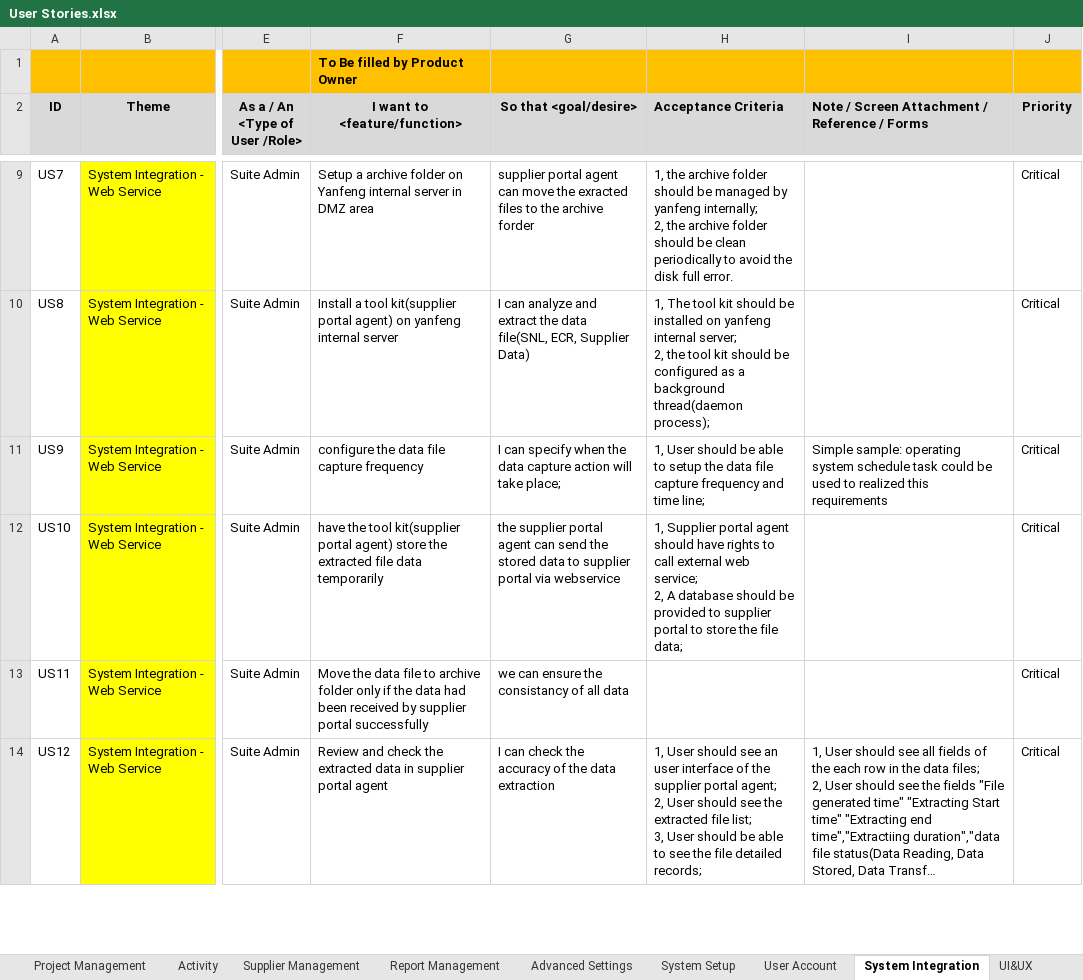
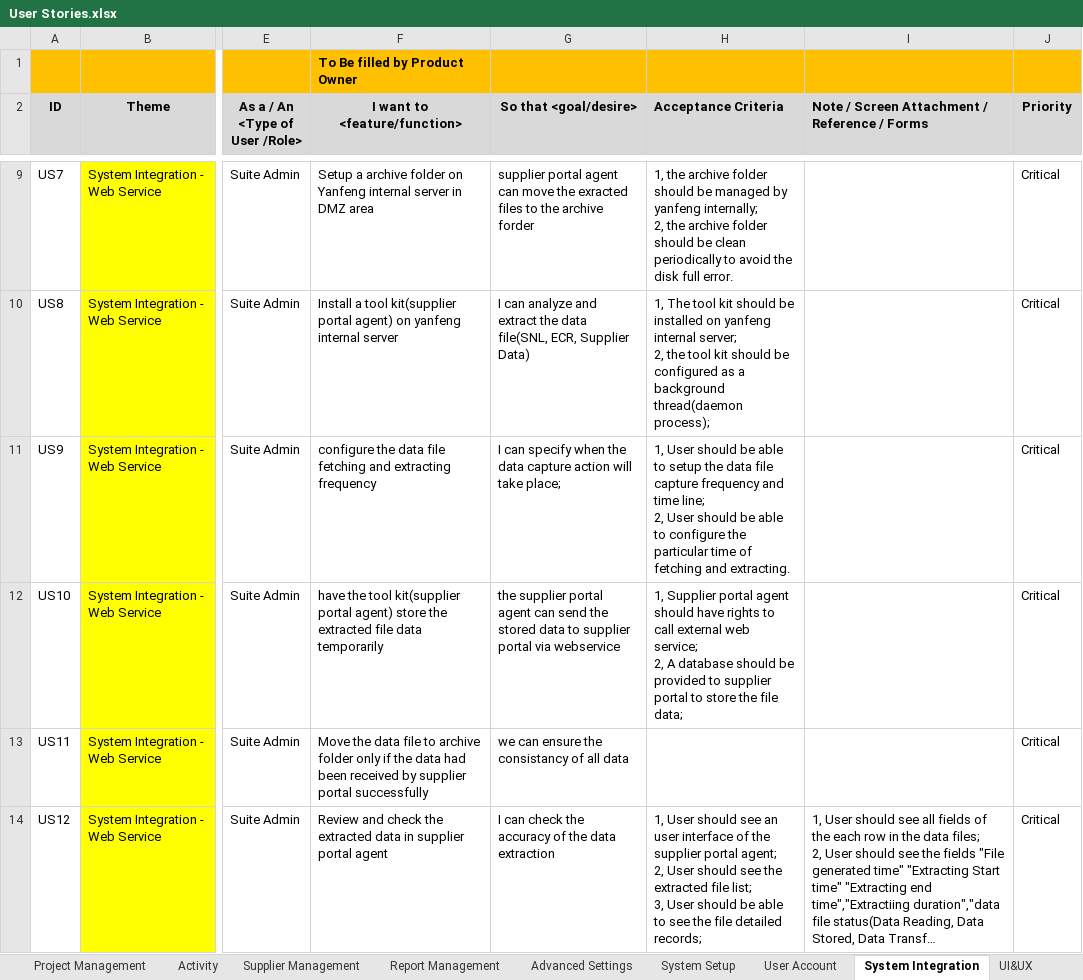
Before and after one commit to zyw9963/YFVE-supplier-portal, an Excel workbook: projects/YanFeng/02 System Design/User Stories/User Stories.xlsx, sheet System Integration, drawn as a sheet; only a part is shown, gaps mark what is left out; long unchanged cells end in …; values as stored, in another font and other column widths than the file's, no borders; ↵ is a line break in a cell; the diff covers the shown part only; the diff names each change by its address in the sheet, - before the commit and + after, or states it on an @@ line.

```diff
--- a/projects/YanFeng/02 System Design/User Stories/User Stories.xlsx (sheet System Integration)
+++ b/projects/YanFeng/02 System Design/User Stories/User Stories.xlsx (sheet System Integration)
-F11 (I want to <feature/function>): …data file capture frequency
+F11 (I want to <feature/function>): …data file fetching and extracting frequency
-H11 (Acceptance Criteria): …time line;
+H11 (Acceptance Criteria): …time line; ↵ 2, User should be able to configure the particular time of fetching and extracting.
-I11: Simple sample: operating system schedule task could be used to realized this requirements
+I11: (empty)
```
Also changed, not shown: 8 added rows and 1 edited cell elsewhere in this sheet, sheet Report Management, sheet Overview, time recording/Steven Wang_Attendance Records List_2018-06.xlsx, 2 other files.
